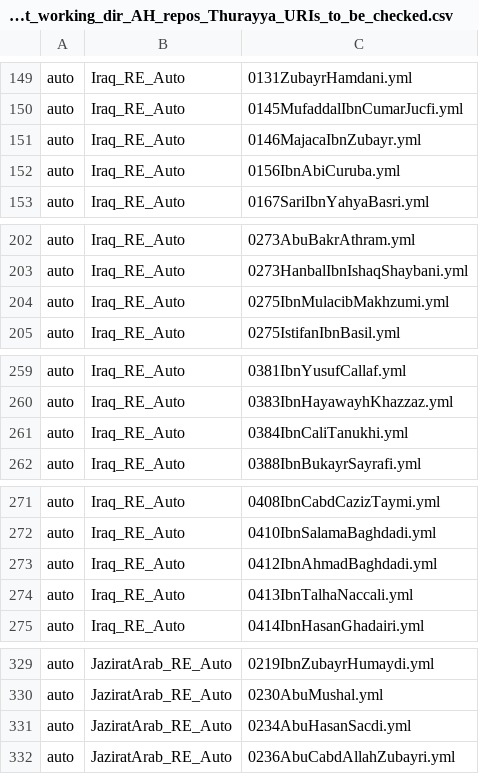
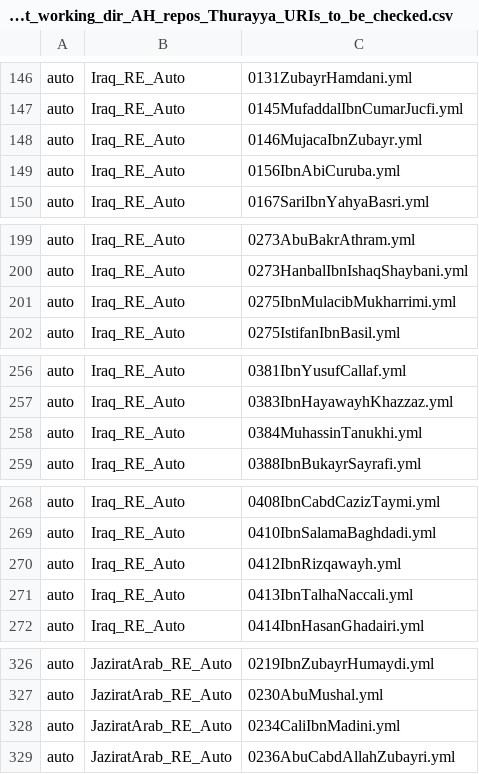
Before and after one commit to OpenITI/kitab-metadata-automation, a CSV file: output/_home_admin-kitab_Documents_OpenITI_RELEASE_git_working_dir_AH_repos_Thurayya_URIs_to_be_checked.csv, drawn as a sheet; only a part is shown, gaps mark what is left out; the diff covers the shown part only.

```diff
--- a/output/_home_admin-kitab_Documents_OpenITI_RELEASE_git_working_dir_AH_repos_Thurayya_URIs_to_be_checked.csv
+++ b/output/_home_admin-kitab_Documents_OpenITI_RELEASE_git_working_dir_AH_repos_Thurayya_URIs_to_be_checked.csv
@@ -150,3 +147,3 @@ auto	Iraq_RE_Auto	0131ZubayrHamdani.yml
 auto	Iraq_RE_Auto	0145MufaddalIbnCumarJucfi.yml
-auto	Iraq_RE_Auto	0146MajacaIbnZubayr.yml
+auto	Iraq_RE_Auto	0146MujacaIbnZubayr.yml
 auto	Iraq_RE_Auto	0156IbnAbiCuruba.yml
@@ -203,3 +200,3 @@ auto	Iraq_RE_Auto	0273AbuBakrAthram.yml
 auto	Iraq_RE_Auto	0273HanbalIbnIshaqShaybani.yml
-auto	Iraq_RE_Auto	0275IbnMulacibMakhzumi.yml
+auto	Iraq_RE_Auto	0275IbnMulacibMukharrimi.yml
 auto	Iraq_RE_Auto	0275IstifanIbnBasil.yml
@@ -260,3 +257,3 @@ auto	Iraq_RE_Auto	0381IbnYusufCallaf.yml
 auto	Iraq_RE_Auto	0383IbnHayawayhKhazzaz.yml
-auto	Iraq_RE_Auto	0384IbnCaliTanukhi.yml
+auto	Iraq_RE_Auto	0384MuhassinTanukhi.yml
 auto	Iraq_RE_Auto	0388IbnBukayrSayrafi.yml
@@ -272,3 +269,3 @@ auto	Iraq_RE_Auto	0408IbnCabdCazizTaymi.yml
 auto	Iraq_RE_Auto	0410IbnSalamaBaghdadi.yml
-auto	Iraq_RE_Auto	0412IbnAhmadBaghdadi.yml
+auto	Iraq_RE_Auto	0412IbnRizqawayh.yml
 auto	Iraq_RE_Auto	0413IbnTalhaNaccali.yml
@@ -330,3 +327,3 @@ auto	JaziratArab_RE_Auto	0219IbnZubayrHumaydi.yml
 auto	JaziratArab_RE_Auto	0230AbuMushal.yml
-auto	JaziratArab_RE_Auto	0234AbuHasanSacdi.yml
+auto	JaziratArab_RE_Auto	0234CaliIbnMadini.yml
 auto	JaziratArab_RE_Auto	0236AbuCabdAllahZubayri.yml
```
Also changed, not shown: 2 added rows, 7 removed rows and 5 edited cells elsewhere in this file, 18 other files.
